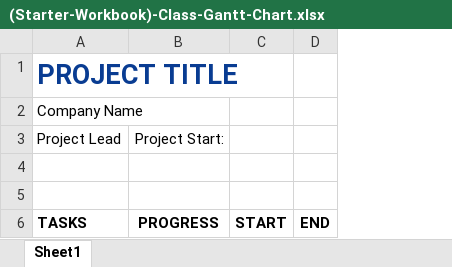
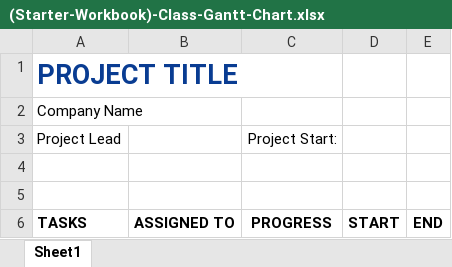
Before and after one commit to byu-cce270/content, an Excel workbook: docs/unit1/5_gantt_charts/(Starter-Workbook)-Class-Gantt-Chart.xlsx, sheet Sheet1, drawn as a sheet; values as stored, in another font and other column widths than the file's, no borders; the diff names each change by its address in the sheet, - before the commit and + after, or states it on an @@ line.

Commit message:
General cleanup of Gantt chart in-class. Also fixed HW.

```diff
--- a/docs/unit1/5_gantt_charts/(Starter-Workbook)-Class-Gantt-Chart.xlsx (sheet Sheet1)
+++ b/docs/unit1/5_gantt_charts/(Starter-Workbook)-Class-Gantt-Chart.xlsx (sheet Sheet1)
+column B, row 6: ASSIGNED TO
```
Also changed, not shown: 5 other files.
